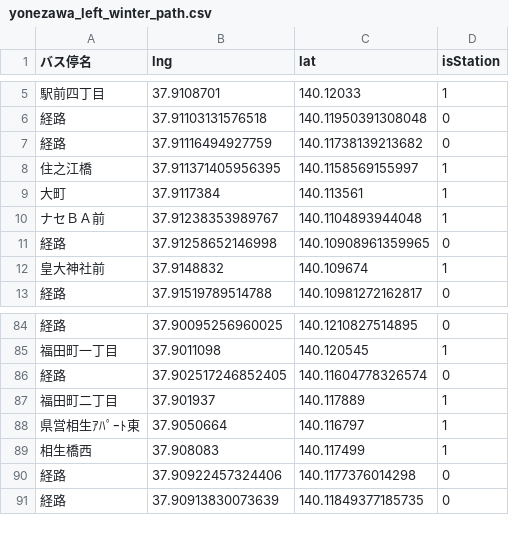
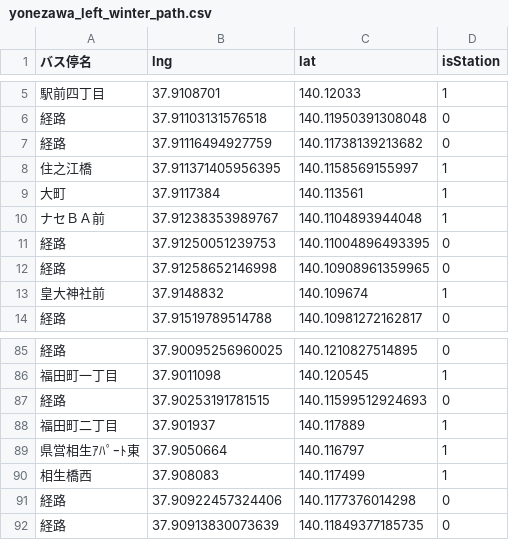
Before and after one commit to k4zam1/novel-winners-visualization, a CSV file: data/yonezawa_left_winter_path.csv, drawn as a sheet; only a part is shown, gaps mark what is left out; addresses are those after the commit; the diff names each change by its address in the sheet, - before the commit and + after, or states it on an @@ line.

Commit message:
Update yonezawa_left_winter_path.csv

```diff
--- a/data/yonezawa_left_winter_path.csv
+++ b/data/yonezawa_left_winter_path.csv
+row 11: 経路 | 37.91250051239753 | 140.11004896493395 | 0
-B87 (lng): 37.902517246852405
+B87 (lng): 37.90253191781515
-C87 (lat): 140.11604778326574
+C87 (lat): 140.11599512924693
```
